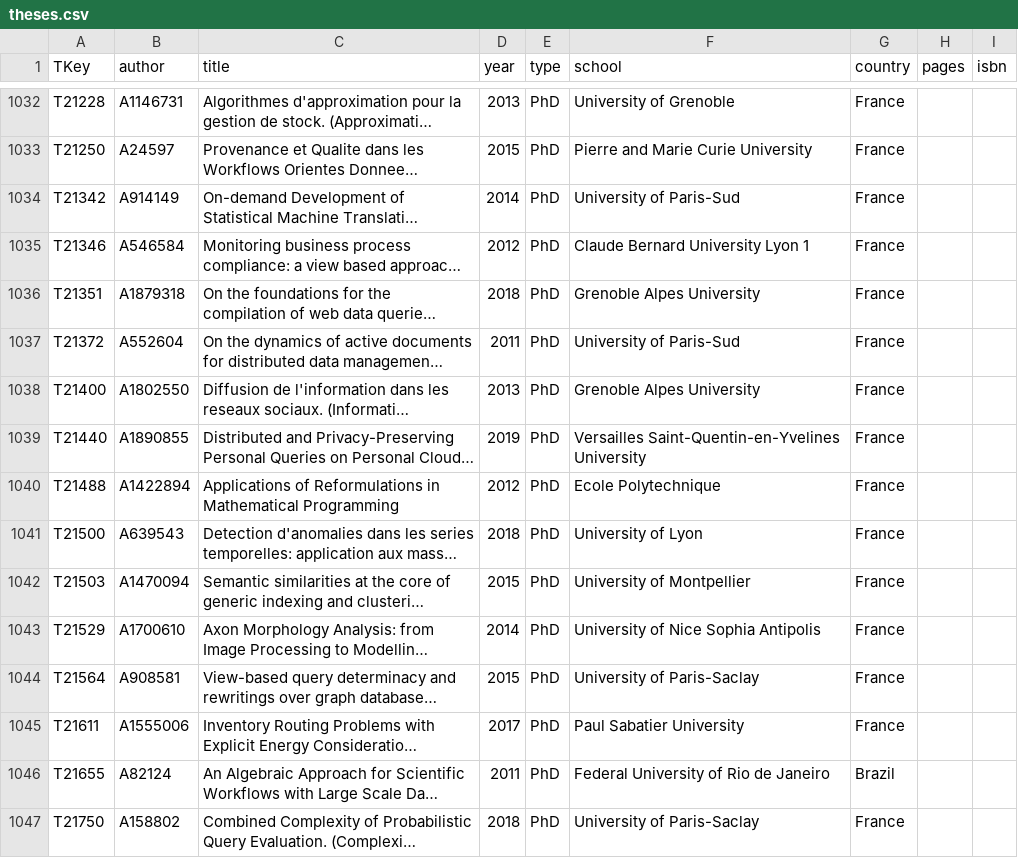
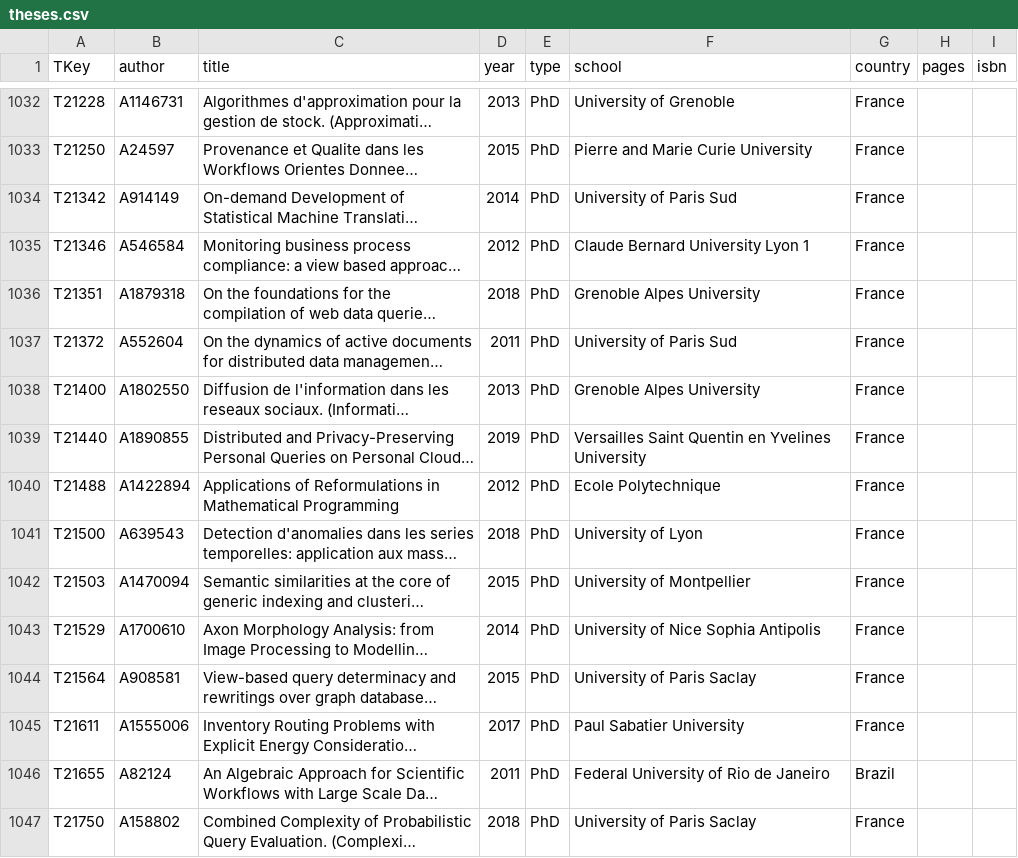
Before and after one commit to tugraz-isds/datasets, a CSV file: dblp_publications/theses.csv, drawn as a sheet; only a part is shown, gaps mark what is left out; long unchanged cells end in …; the diff covers the shown part only; the diff names each change by its address in the sheet, - before the commit and + after, or states it on an @@ line.

Commit message:
Initial deduplication of person affiliations and thesis schools

```diff
--- a/dblp_publications/theses.csv
+++ b/dblp_publications/theses.csv
-F1034 (school): University of Paris-Sud
+F1034 (school): University of Paris Sud
-F1037 (school): University of Paris-Sud
+F1037 (school): University of Paris Sud
-F1039 (school): Versailles Saint-Quentin-en-Yvelines University
+F1039 (school): Versailles Saint Quentin en Yvelines University
-F1044 (school): University of Paris-Saclay
+F1044 (school): University of Paris Saclay
-F1047 (school): University of Paris-Saclay
+F1047 (school): University of Paris Saclay
```
Also changed, not shown: 166 edited cells elsewhere in this file, 1 other file.
